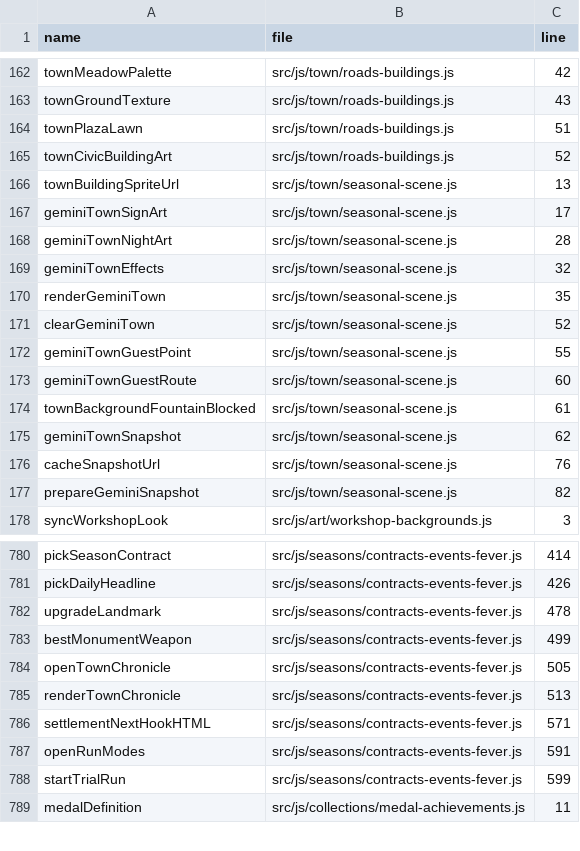
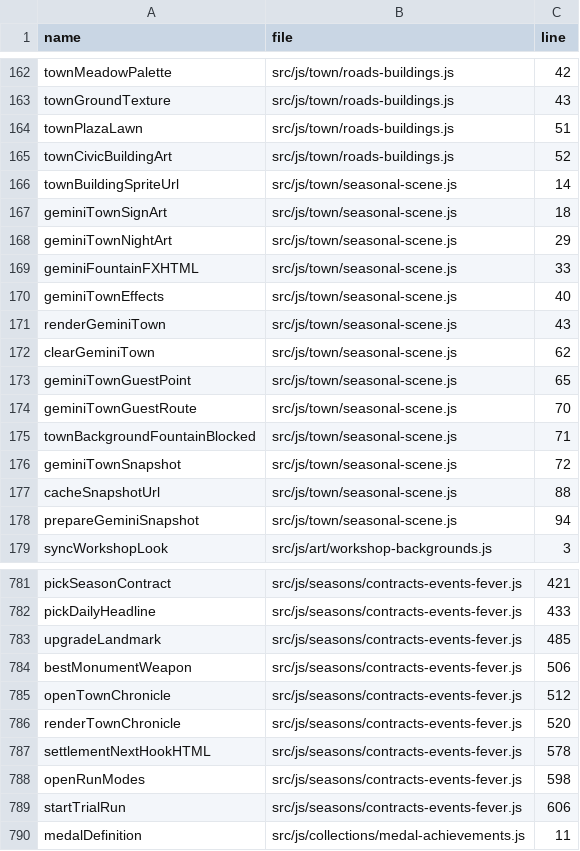
Before and after one commit to LiChiaHans/Forge-Game, a TSV file: docs/function-index.tsv, drawn as a sheet; only a part is shown, gaps mark what is left out; addresses are those after the commit; the diff covers the shown part only; the diff names each change by its address in the sheet, - before the commit and + after, or states it on an @@ line.

Commit message:
Flip decor shop 180deg, cover building foundation pads, and add 4-tier animated Central Fountain landmark

```diff
--- a/docs/function-index.tsv
+++ b/docs/function-index.tsv
-C166 (line): 13
+C166 (line): 14
-C167 (line): 17
+C167 (line): 18
-C168 (line): 28
+C168 (line): 29
+row 169: geminiFountainFXHTML | src/js/town/seasonal-scene.js | 33
-C170 (line): 32
+C170 (line): 40
-C171 (line): 35
+C171 (line): 43
-C172 (line): 52
+C172 (line): 62
-C173 (line): 55
+C173 (line): 65
-C174 (line): 60
+C174 (line): 70
-C175 (line): 61
+C175 (line): 71
-C176 (line): 62
+C176 (line): 72
-C177 (line): 76
+C177 (line): 88
-C178 (line): 82
+C178 (line): 94
-C781 (line): 414
+C781 (line): 421
-C782 (line): 426
+C782 (line): 433
-C783 (line): 478
+C783 (line): 485
-C784 (line): 499
+C784 (line): 506
-C785 (line): 505
+C785 (line): 512
-C786 (line): 513
+C786 (line): 520
-C787 (line): 571
+C787 (line): 578
-C788 (line): 591
+C788 (line): 598
-C789 (line): 599
+C789 (line): 606
```
Also changed, not shown: 35 edited cells elsewhere in this file, 21 other files.
